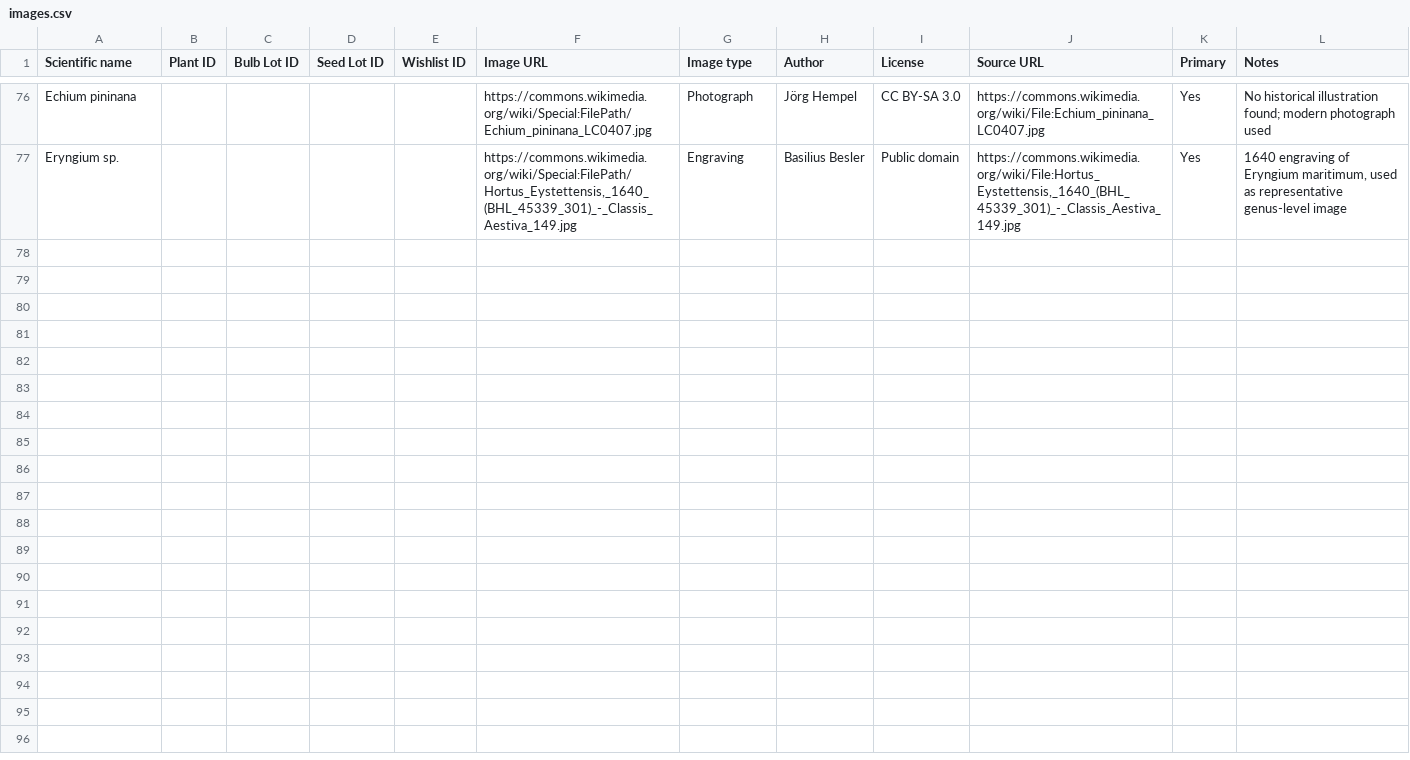
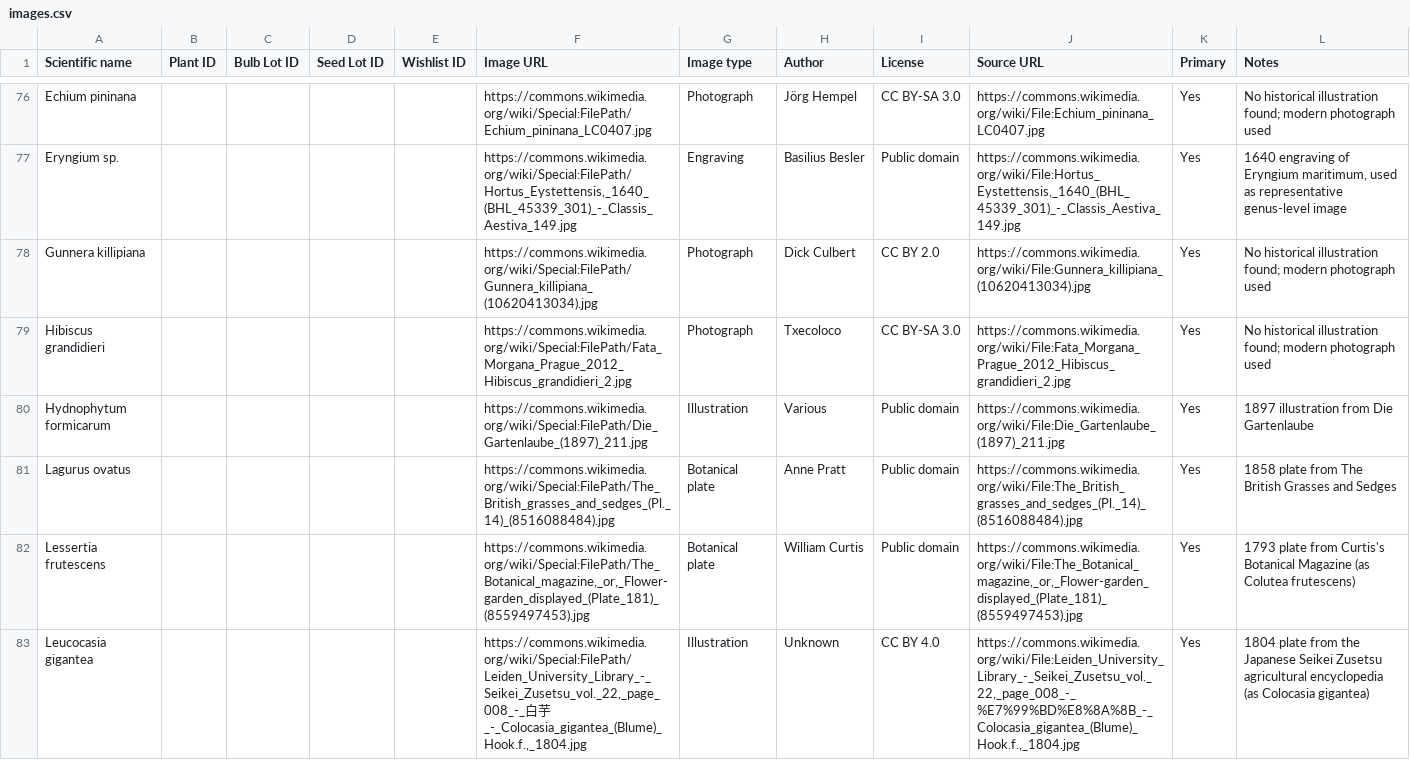
Before and after one commit to Driftwoodye/Driftwood-Garden, a CSV file: images.csv, drawn as a sheet; only a part is shown, gaps mark what is left out.

Commit message:
Add 6 more wishlist.csv species to images.csv (batch 6 of wishlist)
Gunnera killipiana, Hibiscus grandidieri, Hydnophytum formicarum,
Lagurus ovatus, Lessertia frutescens, Leucocasia gigantea.

```diff
--- a/images.csv
+++ b/images.csv
@@ -77 +77,7 @@ Echium pininana,,,,,https://commons.wikimedia.org/wiki/Special:FilePath/Echium_p
 Eryngium sp.,,,,,"https://commons.wikimedia.org/wiki/Special:FilePath/Hortus_Eystettensis,_1640_(BHL_45339_301)_-_Classis_Aestiva_149.jpg",Engraving,Basilius Besler,Public domain,"https://commons.wikimedia.org/wiki/File:Hortus_Eystettensis,_1640_(BHL_45339_301)_-_Classis_Aestiva_149.jpg",Yes,"1640 engraving of Eryngium maritimum, used as representative genus-level image"
+Gunnera killipiana,,,,,https://commons.wikimedia.org/wiki/Special:FilePath/Gunnera_killipiana_(10620413034).jpg,Photograph,Dick Culbert,CC BY 2.0,https://commons.wikimedia.org/wiki/File:Gunnera_killipiana_(10620413034).jpg,Yes,No historical illustration found; modern photograph used
+Hibiscus grandidieri,,,,,https://commons.wikimedia.org/wiki/Special:FilePath/Fata_Morgana_Prague_2012_Hibiscus_grandidieri_2.jpg,Photograph,Txecoloco,CC BY-SA 3.0,https://commons.wikimedia.org/wiki/File:Fata_Morgana_Prague_2012_Hibiscus_grandidieri_2.jpg,Yes,No historical illustration found; modern photograph used
+Hydnophytum formicarum,,,,,https://commons.wikimedia.org/wiki/Special:FilePath/Die_Gartenlaube_(1897)_211.jpg,Illustration,Various,Public domain,https://commons.wikimedia.org/wiki/File:Die_Gartenlaube_(1897)_211.jpg,Yes,1897 illustration from Die Gartenlaube
+Lagurus ovatus,,,,,https://commons.wikimedia.org/wiki/Special:FilePath/The_British_grasses_and_sedges_(Pl._14)_(8516088484).jpg,Botanical plate,Anne Pratt,Public domain,https://commons.wikimedia.org/wiki/File:The_British_grasses_and_sedges_(Pl._14)_(8516088484).jpg,Yes,1858 plate from The British Grasses and Sedges
+Lessertia frutescens,,,,,"https://commons.wikimedia.org/wiki/Special:FilePath/The_Botanical_magazine,_or,_Flower-garden_displayed_(Plate_181)_(8559497453).jpg",Botanical plate,William Curtis,Public domain,"https://commons.wikimedia.org/wiki/File:The_Botanical_magazine,_or,_Flower-garden_displayed_(Plate_181)_(8559497453).jpg",Yes,"1793 plate from Curtis's Botanical Magazine (as Colutea frutescens)"
+Leucocasia gigantea,,,,,"https://commons.wikimedia.org/wiki/Special:FilePath/Leiden_University_Library_-_Seikei_Zusetsu_vol._22,_page_008_-_白芋_-_Colocasia_gigantea_(Blume)_Hook.f.,_1804.jpg",Illustration,Unknown,CC BY 4.0,"https://commons.wikimedia.org/wiki/File:Leiden_University_Library_-_Seikei_Zusetsu_vol._22,_page_008_-_%E7%99%BD%E8%8A%8B_-_Colocasia_gigantea_(Blume)_Hook.f.,_1804.jpg",Yes,"1804 plate from the Japanese Seikei Zusetsu agricultural encyclopedia (as Colocasia gigantea)"
```
